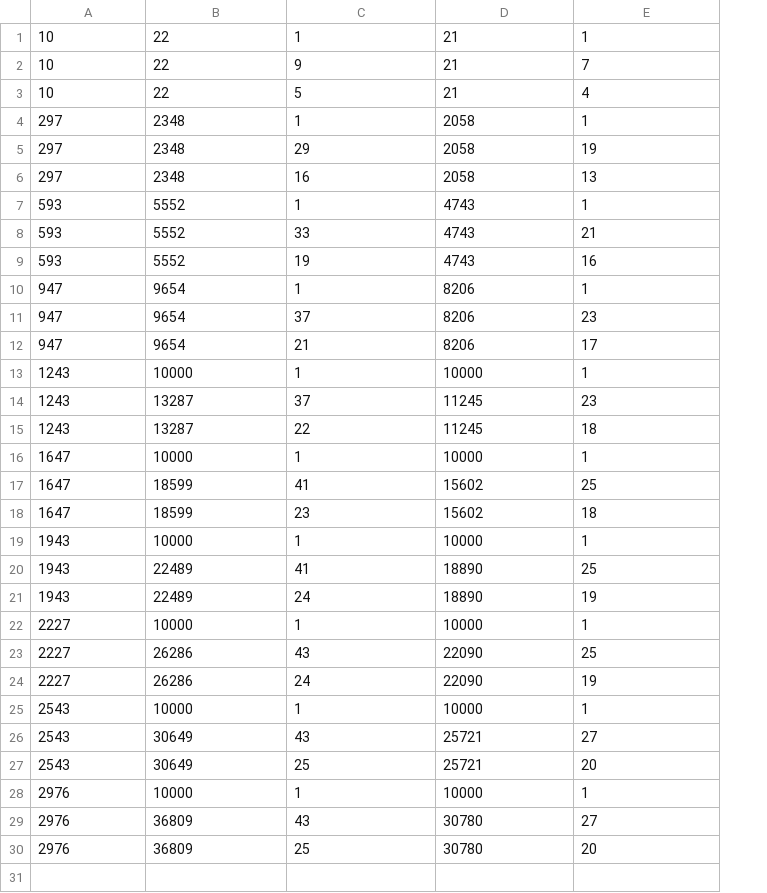
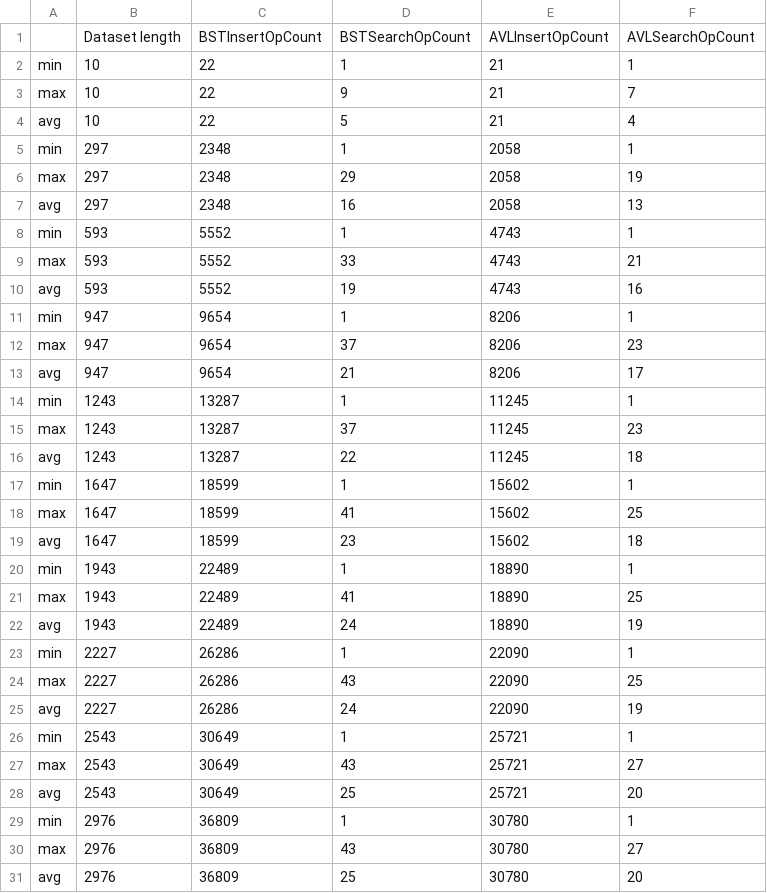
Before and after one commit to ThaddeusOwl/AvlVsBst, a CSV file: bin/TestOutput/SummaryStats.csv, drawn as a sheet; addresses are those after the commit; the diff names each change by its address in the sheet, - before the commit and + after, or states it on an @@ line.

Commit message:
fixed small summarydata bug and generated graphs

```diff
--- a/bin/TestOutput/SummaryStats.csv
+++ b/bin/TestOutput/SummaryStats.csv
+column A, rows 2-31: min | max | avg | min | max | avg | min | max | avg | min | max | avg | min | max | avg | min | max | avg | min | max | avg | min | max | avg | min | max | avg | min | max | avg
+row 1:  | Dataset length | BSTInsertOpCount | BSTSearchOpCount | AVLInsertOpCount | AVLSearchOpCount
-C14: 10000
+C14: 13287
-E14: 10000
+E14: 11245
-C17: 10000
+C17: 18599
-E17: 10000
+E17: 15602
-C20: 10000
+C20: 22489
-E20: 10000
+E20: 18890
-C23: 10000
+C23: 26286
-E23: 10000
+E23: 22090
-C26: 10000
+C26: 30649
-E26: 10000
+E26: 25721
-C29: 10000
+C29: 36809
-E29: 10000
+E29: 30780
```
Also changed, not shown: 19 other files.
